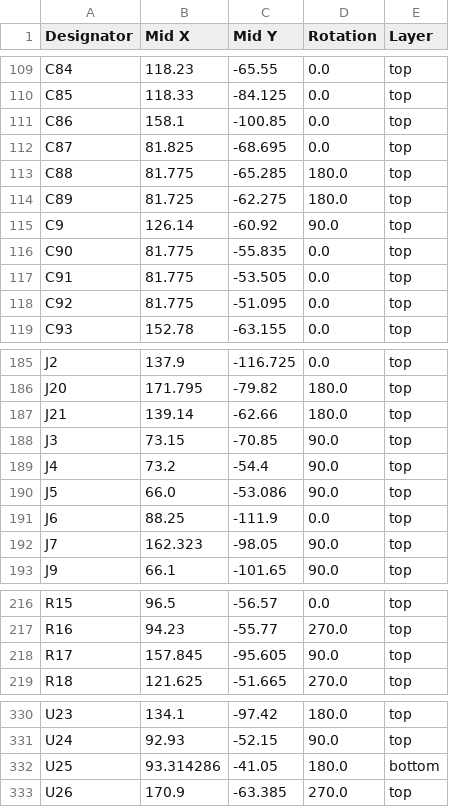
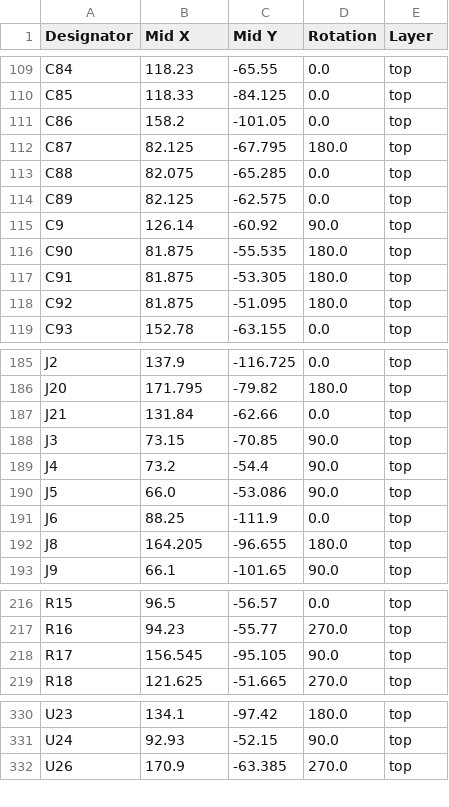
Before and after one commit to Twisted-Fields/rp2040-motor-controller, a CSV file: production/positions.csv, drawn as a sheet; only a part is shown, gaps mark what is left out.

```diff
--- a/production/positions.csv
+++ b/production/positions.csv
@@ -110,10 +110,10 @@ C84,118.23,-65.55,0.0,top
 C85,118.33,-84.125,0.0,top
-C86,158.1,-100.85,0.0,top
-C87,81.825,-68.695,0.0,top
-C88,81.775,-65.285,180.0,top
-C89,81.725,-62.275,180.0,top
+C86,158.2,-101.05,0.0,top
+C87,82.125,-67.795,180.0,top
+C88,82.075,-65.285,0.0,top
+C89,82.125,-62.575,0.0,top
 C9,126.14,-60.92,90.0,top
-C90,81.775,-55.835,0.0,top
-C91,81.775,-53.505,0.0,top
-C92,81.775,-51.095,0.0,top
+C90,81.875,-55.535,180.0,top
+C91,81.875,-53.305,180.0,top
+C92,81.875,-51.095,180.0,top
 C93,152.78,-63.155,0.0,top
@@ -186,3 +186,3 @@ J2,137.9,-116.725,0.0,top
 J20,171.795,-79.82,180.0,top
-J21,139.14,-62.66,180.0,top
+J21,131.84,-62.66,0.0,top
 J3,73.15,-70.85,90.0,top
@@ -191,3 +191,3 @@ J5,66.0,-53.086,90.0,top
 J6,88.25,-111.9,0.0,top
-J7,162.323,-98.05,90.0,top
+J8,164.205,-96.655,180.0,top
 J9,66.1,-101.65,90.0,top
@@ -217,3 +217,3 @@ R15,96.5,-56.57,0.0,top
 R16,94.23,-55.77,270.0,top
-R17,157.845,-95.605,90.0,top
+R17,156.545,-95.105,90.0,top
 R18,121.625,-51.665,270.0,top
@@ -331,3 +331,2 @@ U23,134.1,-97.42,180.0,top
 U24,92.93,-52.15,90.0,top
-U25,93.314286,-41.05,180.0,bottom
 U26,170.9,-63.385,270.0,top
```
Also changed, not shown: RP2040_motor.csv, production/bom.csv, 28 other files.
